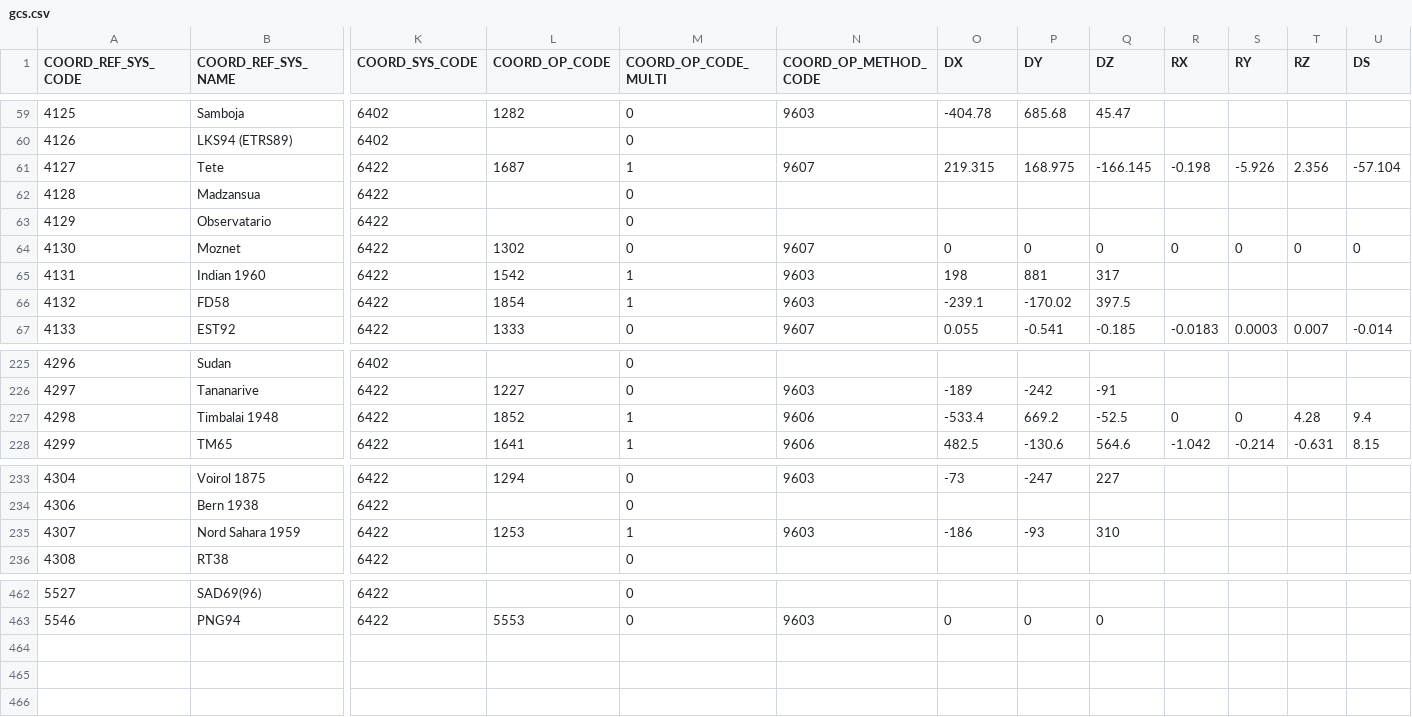
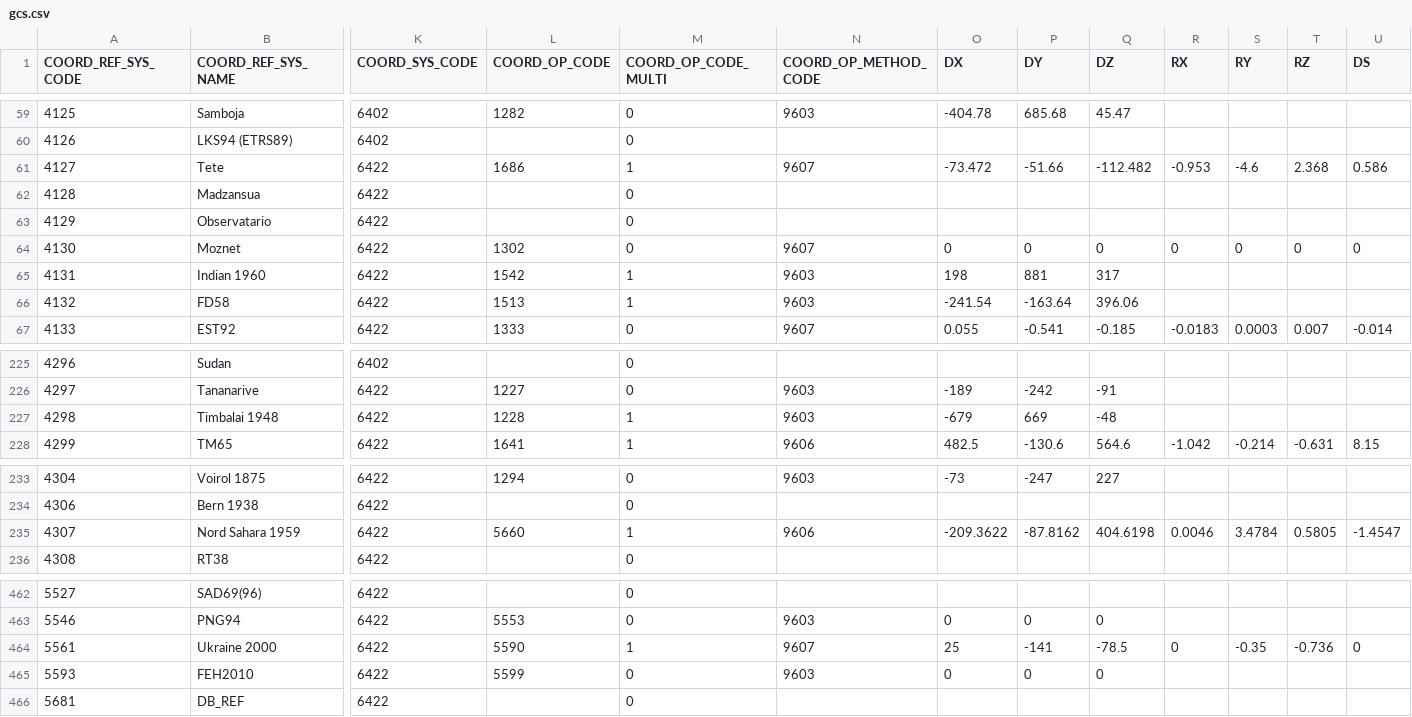
Before and after one commit to johanvdw/libgeotiff-git-mirror, a CSV file: geotiff/trunk/libgeotiff/csv/gcs.csv, drawn as a sheet; only a part is shown, gaps mark what is left out; rows hold the shown columns only; the diff covers the shown part only; the diff names each change by its address in the sheet, - before the commit and + after, or states it on an @@ line.

```diff
--- a/geotiff/trunk/libgeotiff/csv/gcs.csv
+++ b/geotiff/trunk/libgeotiff/csv/gcs.csv
-L61 (COORD_OP_CODE): 1687
+L61 (COORD_OP_CODE): 1686
-O61 (DX): 219.315
+O61 (DX): -73.472
-P61 (DY): 168.975
+P61 (DY): -51.66
-Q61 (DZ): -166.145
+Q61 (DZ): -112.482
-R61 (RX): -0.198
+R61 (RX): -0.953
-S61 (RY): -5.926
+S61 (RY): -4.6
-T61 (RZ): 2.356
+T61 (RZ): 2.368
-U61 (DS): -57.104
+U61 (DS): 0.586
-L66 (COORD_OP_CODE): 1854
+L66 (COORD_OP_CODE): 1513
-O66 (DX): -239.1
+O66 (DX): -241.54
-P66 (DY): -170.02
+P66 (DY): -163.64
-Q66 (DZ): 397.5
+Q66 (DZ): 396.06
-L227 (COORD_OP_CODE): 1852
+L227 (COORD_OP_CODE): 1228
-N227 (COORD_OP_METHOD_CODE): 9606
+N227 (COORD_OP_METHOD_CODE): 9603
-O227 (DX): -533.4
+O227 (DX): -679
-P227 (DY): 669.2
+P227 (DY): 669
-Q227 (DZ): -52.5
+Q227 (DZ): -48
-R227 (RX): 0
+R227 (RX): (empty)
-S227 (RY): 0
+S227 (RY): (empty)
-T227 (RZ): 4.28
+T227 (RZ): (empty)
-U227 (DS): 9.4
+U227 (DS): (empty)
-L235 (COORD_OP_CODE): 1253
+L235 (COORD_OP_CODE): 5660
-N235 (COORD_OP_METHOD_CODE): 9603
+N235 (COORD_OP_METHOD_CODE): 9606
-O235 (DX): -186
+O235 (DX): -209.3622
-P235 (DY): -93
+P235 (DY): -87.8162
-Q235 (DZ): 310
+Q235 (DZ): 404.6198
-R235 (RX): (empty)
+R235 (RX): 0.0046
-S235 (RY): (empty)
+S235 (RY): 3.4784
-T235 (RZ): (empty)
+T235 (RZ): 0.5805
-U235 (DS): (empty)
+U235 (DS): -1.4547
+row 464: 5561 | Ukraine 2000 | 6422 | 5590 | 1 | 9607 | 25 | -141 | -78.5 | 0 | -0.35 | -0.736 | 0
+row 465: 5593 | FEH2010 | 6422 | 5599 | 0 | 9603 | 0 | 0 | 0
+row 466: 5681 | DB_REF | 6422 |  | 0
```
Also changed, not shown: 21 edited cells elsewhere in this file, geotiff/trunk/libgeotiff/csv/coordinate_axis.csv, geotiff/trunk/libgeotiff/csv/coordinate_operation_parameter.csv, 19 other files.
